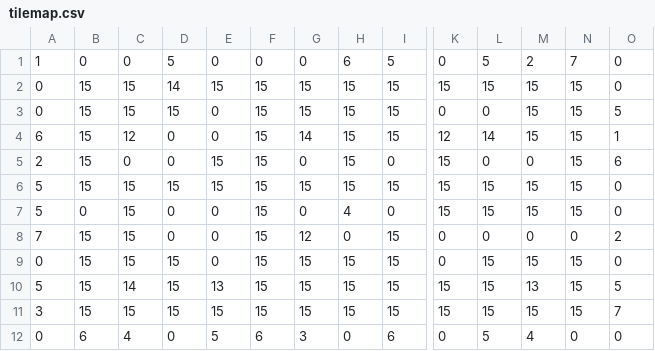
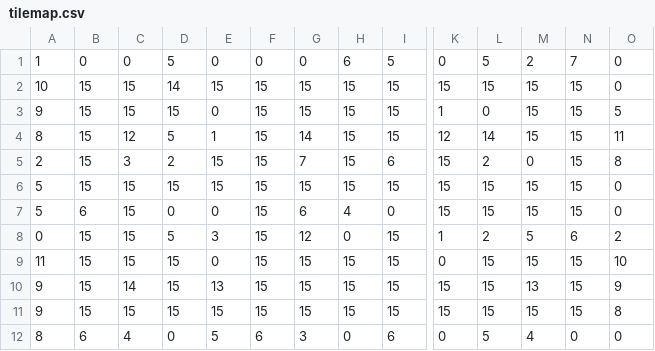
Before and after one commit to RyanBujold/cart263-2024, a CSV file: game-engine-jam/assets/tilemap.csv, drawn as a sheet; only a part is shown, gaps mark what is left out; the diff names each change by its address in the sheet, - before the commit and + after, or states it on an @@ line.

```diff
--- a/game-engine-jam/assets/tilemap.csv
+++ b/game-engine-jam/assets/tilemap.csv
-A2: 0
+A2: 10
-A3: 0
+A3: 9
-K3: 0
+K3: 1
-A4: 6
+A4: 8
-D4: 0
+D4: 5
-E4: 0
+E4: 1
-O4: 1
+O4: 11
-C5: 0
+C5: 3
-D5: 0
+D5: 2
-G5: 0
+G5: 7
-I5: 0
+I5: 6
-L5: 0
+L5: 2
-O5: 6
+O5: 8
-B7: 0
+B7: 6
-G7: 0
+G7: 6
-A8: 7
+A8: 0
-D8: 0
+D8: 5
-E8: 0
+E8: 3
-K8: 0
+K8: 1
-L8: 0
+L8: 2
-M8: 0
+M8: 5
-N8: 0
+N8: 6
-A9: 0
+A9: 11
-O9: 0
+O9: 10
-A10: 5
+A10: 9
-O10: 5
+O10: 9
-A11: 3
+A11: 9
-O11: 7
+O11: 8
-A12: 0
+A12: 8
```
Also changed, not shown: 7 other files.
